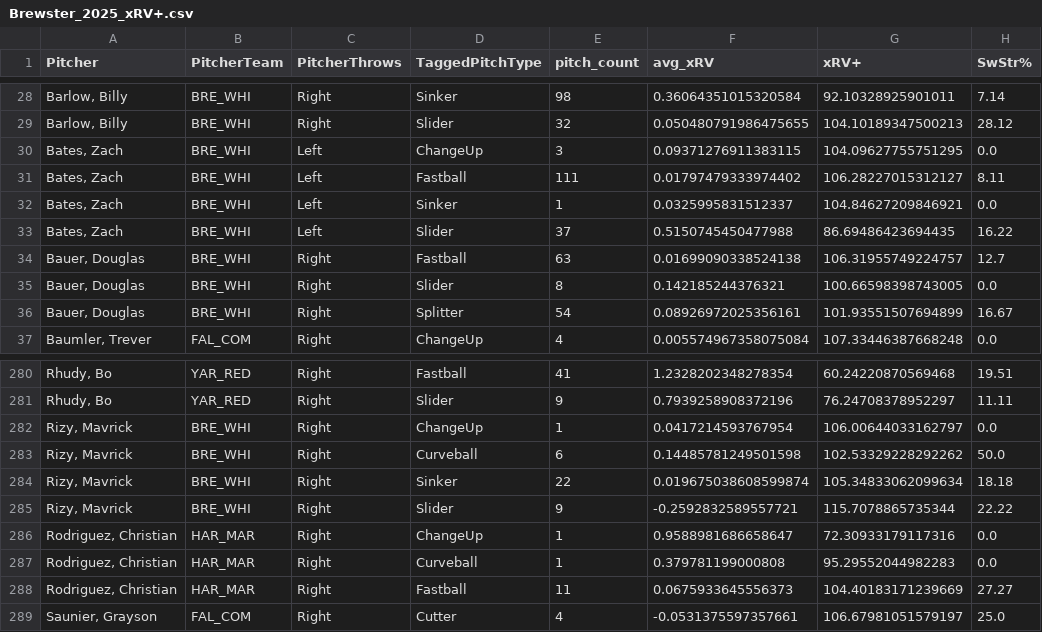
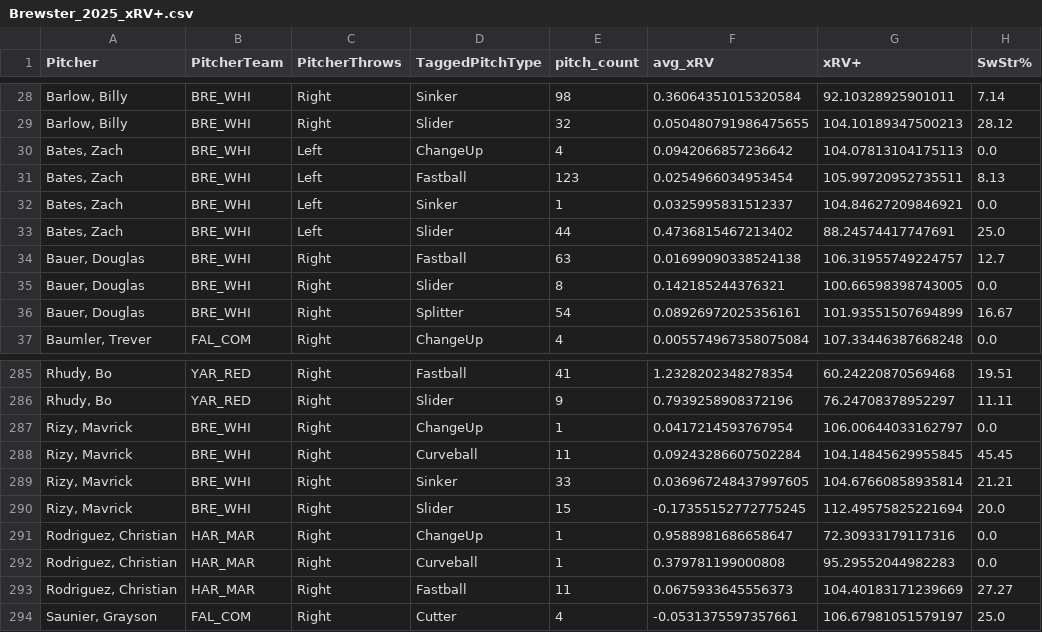
Before and after one commit to ChapCunningham/BrewsterPitching, a CSV file: Brewster_2025_xRV+.csv, drawn as a sheet; only a part is shown, gaps mark what is left out; the diff covers the shown part only.

```diff
--- a/Brewster_2025_xRV+.csv
+++ b/Brewster_2025_xRV+.csv
@@ -29,6 +29,6 @@ Pitcher,PitcherTeam,PitcherThrows,TaggedPitchType,pitch_count,avg_xRV,xRV+,SwStr
 "Barlow, Billy",BRE_WHI,Right,Slider,32,0.050480791986475655,104.10189347500213,28.12
-"Bates, Zach",BRE_WHI,Left,ChangeUp,3,0.09371276911383115,104.09627755751295,0.0
-"Bates, Zach",BRE_WHI,Left,Fastball,111,0.01797479333974402,106.28227015312127,8.11
+"Bates, Zach",BRE_WHI,Left,ChangeUp,4,0.0942066857236642,104.07813104175113,0.0
+"Bates, Zach",BRE_WHI,Left,Fastball,123,0.0254966034953454,105.99720952735511,8.13
 "Bates, Zach",BRE_WHI,Left,Sinker,1,0.0325995831512337,104.84627209846921,0.0
-"Bates, Zach",BRE_WHI,Left,Slider,37,0.5150745450477988,86.69486423694435,16.22
+"Bates, Zach",BRE_WHI,Left,Slider,44,0.4736815467213402,88.24574417747691,25.0
 "Bauer, Douglas",BRE_WHI,Right,Fastball,63,0.01699090338524138,106.31955749224757,12.7
@@ -282,5 +287,5 @@ Pitcher,PitcherTeam,PitcherThrows,TaggedPitchType,pitch_count,avg_xRV,xRV+,SwStr
 "Rizy, Mavrick",BRE_WHI,Right,ChangeUp,1,0.0417214593767954,106.00644033162797,0.0
-"Rizy, Mavrick",BRE_WHI,Right,Curveball,6,0.14485781249501598,102.53329228292262,50.0
-"Rizy, Mavrick",BRE_WHI,Right,Sinker,22,0.019675038608599874,105.34833062099634,18.18
-"Rizy, Mavrick",BRE_WHI,Right,Slider,9,-0.2592832589557721,115.7078865735344,22.22
+"Rizy, Mavrick",BRE_WHI,Right,Curveball,11,0.09243286607502284,104.14845629955845,45.45
+"Rizy, Mavrick",BRE_WHI,Right,Sinker,33,0.036967248437997605,104.67660858935814,21.21
+"Rizy, Mavrick",BRE_WHI,Right,Slider,15,-0.17355152772775245,112.49575825221694,20.0
 "Rodriguez, Christian",HAR_MAR,Right,ChangeUp,1,0.9588981686658647,72.30933179117316,0.0
```
Also changed, not shown: 14 added rows and 27 edited cells elsewhere in this file, 3 other files.
